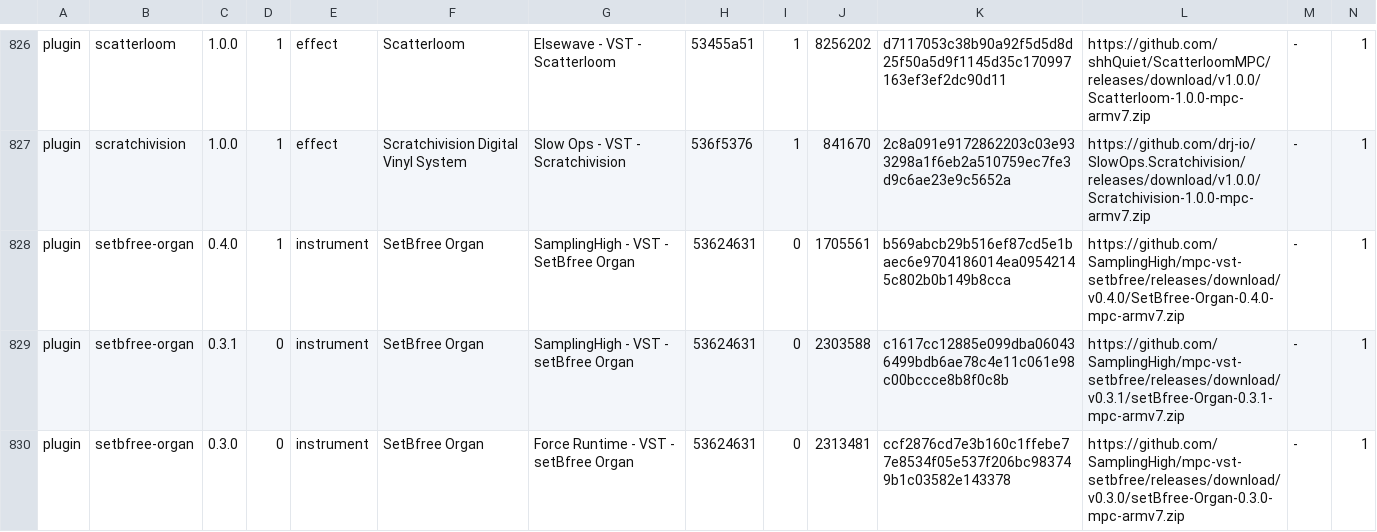
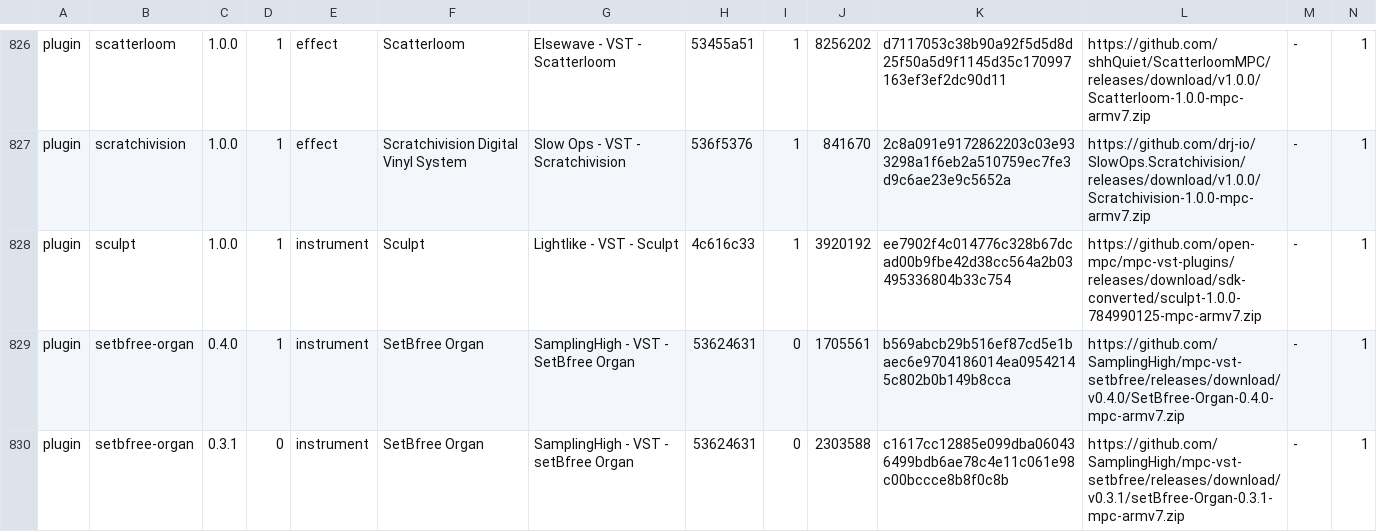
Before and after one commit to open-mpc/open-mpc.github.io, a TSV file: catalog.tsv, drawn as a sheet; only a part is shown, gaps mark what is left out; the shorter side is filled out with more unchanged rows; rows hold the shown columns only; the diff names each change by its address in the sheet, - before the commit and + after, or states it on an @@ line.

```diff
--- a/catalog.tsv
+++ b/catalog.tsv
+row 828: plugin | sculpt | 1.0.0 | 1 | instrument | Sculpt | Lightlike - VST - Sculpt | 4c616c33 | 1 | 3920192 | ee7902f4c014776c328b67dcad00b9fbe42d38cc564a2b03495336804b33c754 | https://github.com/open-mpc/mpc-vst-plugins/releases/download/sdk-converted/sculpt-1.0.0-784990125-mpc-armv7.zip | - | 1
```
Also changed, not shown: 6 other files.
